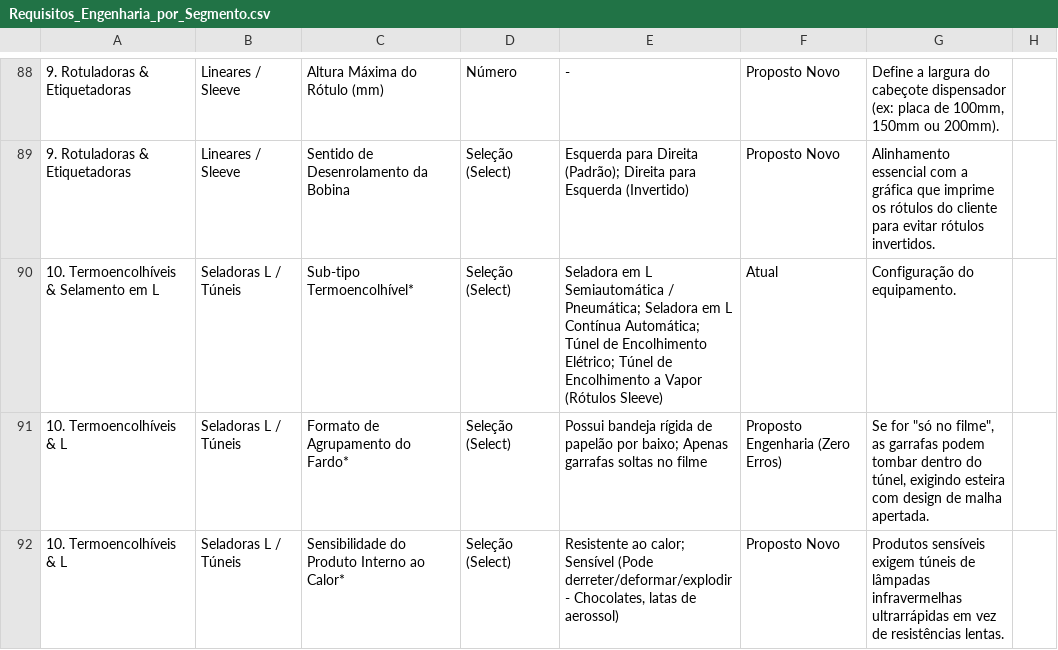
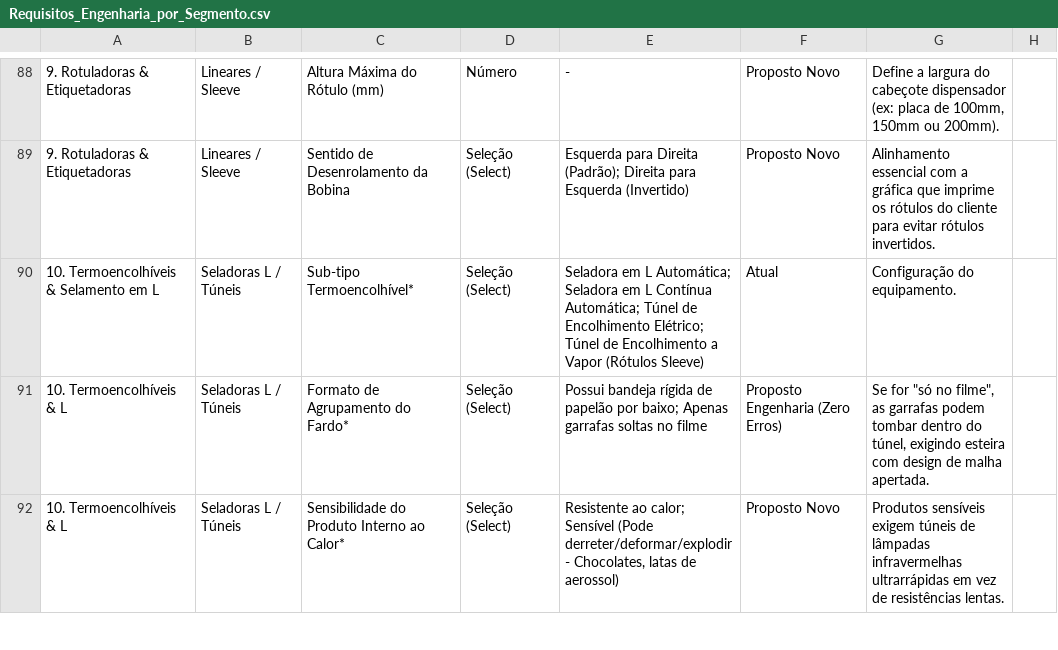
Before and after one commit to GilsonDonato/mrp-tecfag, a CSV file: Requisitos_Engenharia_por_Segmento.csv, drawn as a sheet; only a part is shown, gaps mark what is left out; the diff names each change by its address in the sheet, - before the commit and + after, or states it on an @@ line.

```diff
--- a/Requisitos_Engenharia_por_Segmento.csv
+++ b/Requisitos_Engenharia_por_Segmento.csv
-E90: …em L Semiautomática / Pneumática; Seladora em…
+E90: …em L Automática; Seladora em…
```
Also changed, not shown: 2 other files.
